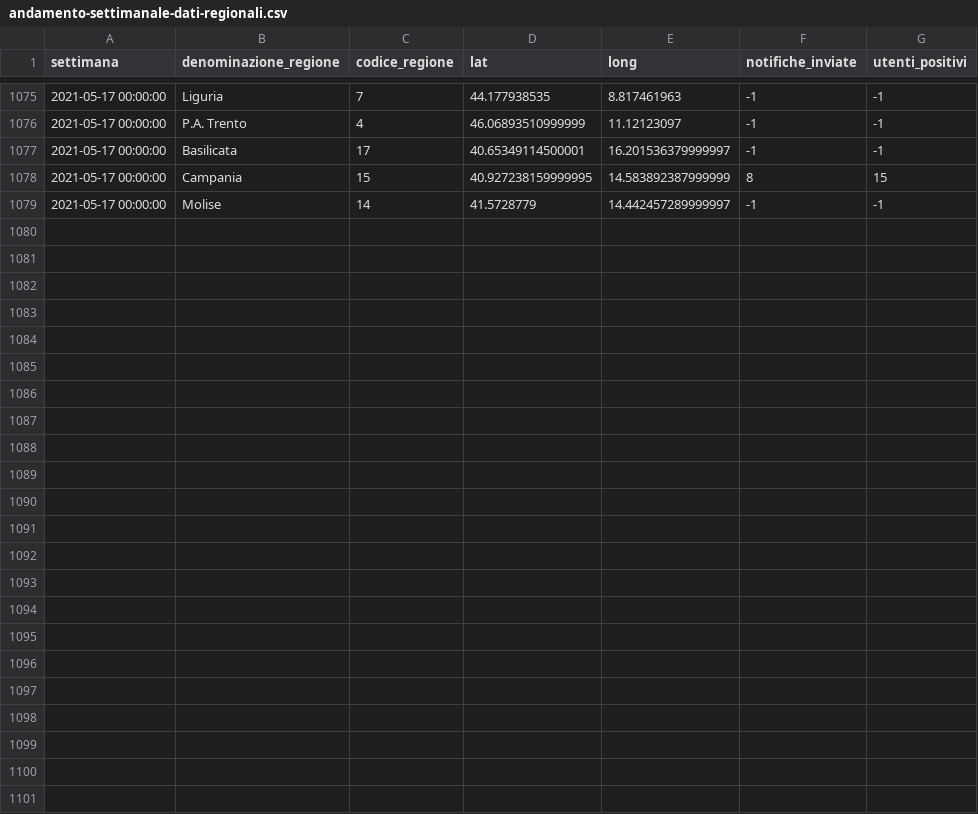
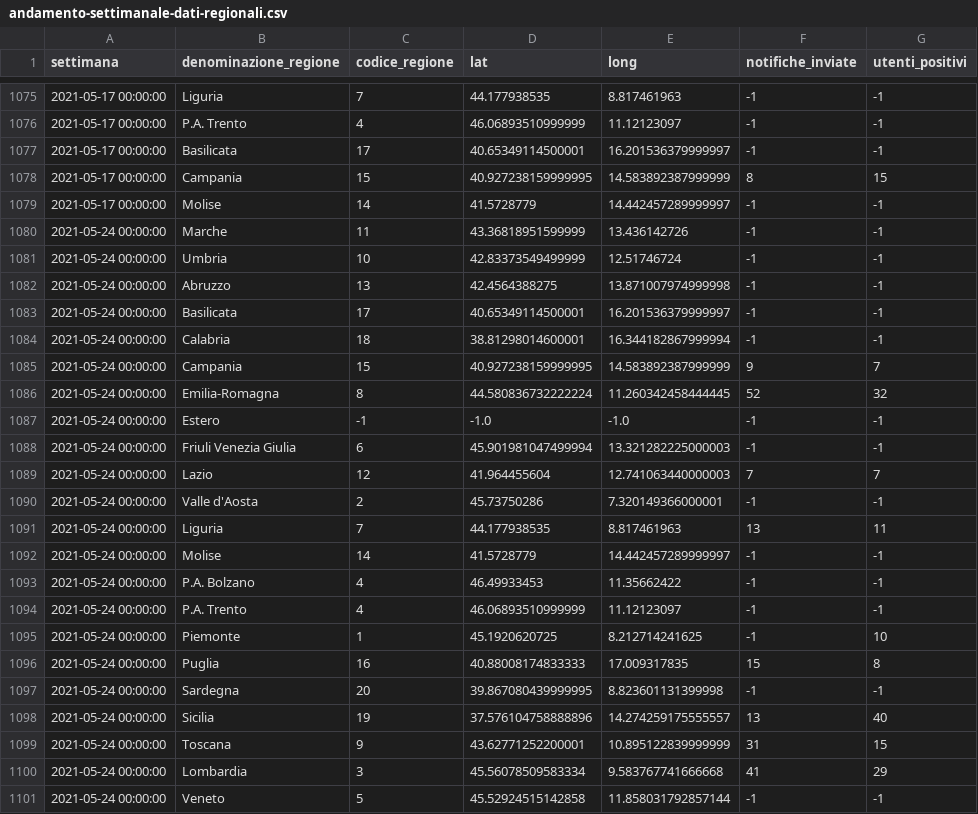
Before and after one commit to immuni-app/web-site, a CSV file: src/assets/json/andamento-settimanale-dati-regionali.csv, drawn as a sheet; only a part is shown, gaps mark what is left out; the diff names each change by its address in the sheet, - before the commit and + after, or states it on an @@ line.

```diff
--- a/src/assets/json/andamento-settimanale-dati-regionali.csv
+++ b/src/assets/json/andamento-settimanale-dati-regionali.csv
+row 1080: 2021-05-24 00:00:00 | Marche | 11 | 43.36818951599999 | 13.436142726 | -1 | -1
+row 1081: 2021-05-24 00:00:00 | Umbria | 10 | 42.83373549499999 | 12.51746724 | -1 | -1
+row 1082: 2021-05-24 00:00:00 | Abruzzo | 13 | 42.4564388275 | 13.871007974999998 | -1 | -1
+row 1083: 2021-05-24 00:00:00 | Basilicata | 17 | 40.65349114500001 | 16.201536379999997 | -1 | -1
+row 1084: 2021-05-24 00:00:00 | Calabria | 18 | 38.81298014600001 | 16.344182867999994 | -1 | -1
+row 1085: 2021-05-24 00:00:00 | Campania | 15 | 40.927238159999995 | 14.583892387999999 | 9 | 7
+row 1086: 2021-05-24 00:00:00 | Emilia-Romagna | 8 | 44.580836732222224 | 11.260342458444445 | 52 | 32
+row 1087: 2021-05-24 00:00:00 | Estero | -1 | -1.0 | -1.0 | -1 | -1
+row 1088: 2021-05-24 00:00:00 | Friuli Venezia Giulia | 6 | 45.901981047499994 | 13.321282225000003 | -1 | -1
+row 1089: 2021-05-24 00:00:00 | Lazio | 12 | 41.964455604 | 12.741063440000003 | 7 | 7
+row 1090: 2021-05-24 00:00:00 | Valle d'Aosta | 2 | 45.73750286 | 7.320149366000001 | -1 | -1
+row 1091: 2021-05-24 00:00:00 | Liguria | 7 | 44.177938535 | 8.817461963 | 13 | 11
+row 1092: 2021-05-24 00:00:00 | Molise | 14 | 41.5728779 | 14.442457289999997 | -1 | -1
+row 1093: 2021-05-24 00:00:00 | P.A. Bolzano | 4 | 46.49933453 | 11.35662422 | -1 | -1
+row 1094: 2021-05-24 00:00:00 | P.A. Trento | 4 | 46.06893510999999 | 11.12123097 | -1 | -1
+row 1095: 2021-05-24 00:00:00 | Piemonte | 1 | 45.1920620725 | 8.212714241625 | -1 | 10
+row 1096: 2021-05-24 00:00:00 | Puglia | 16 | 40.88008174833333 | 17.009317835 | 15 | 8
+row 1097: 2021-05-24 00:00:00 | Sardegna | 20 | 39.867080439999995 | 8.823601131399998 | -1 | -1
+row 1098: 2021-05-24 00:00:00 | Sicilia | 19 | 37.576104758888896 | 14.274259175555557 | 13 | 40
+row 1099: 2021-05-24 00:00:00 | Toscana | 9 | 43.62771252200001 | 10.895122839999999 | 31 | 15
+row 1100: 2021-05-24 00:00:00 | Lombardia | 3 | 45.56078509583334 | 9.583767741666668 | 41 | 29
+row 1101: 2021-05-24 00:00:00 | Veneto | 5 | 45.52924515142858 | 11.858031792857144 | -1 | -1
```
Also changed, not shown: src/assets/json/andamento-dati-nazionali.csv, src/assets/json/andamento-settimanale-dati-regionali-latest.csv, 3 other files.
